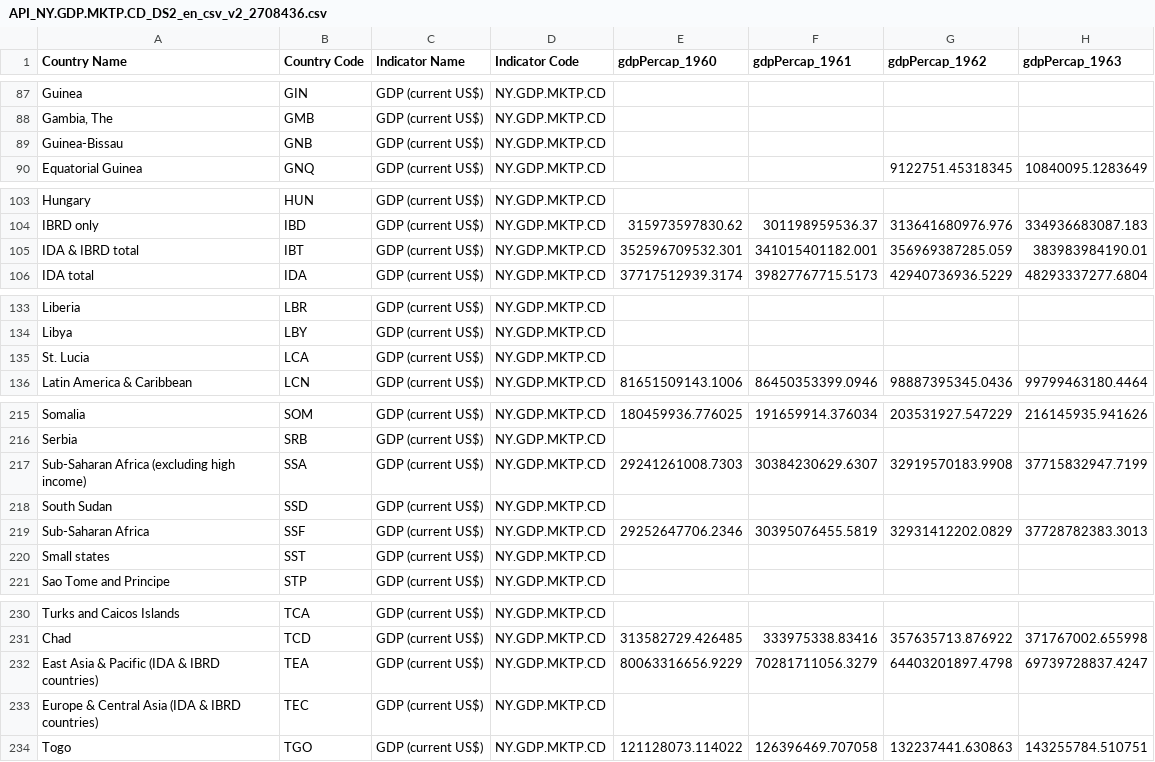
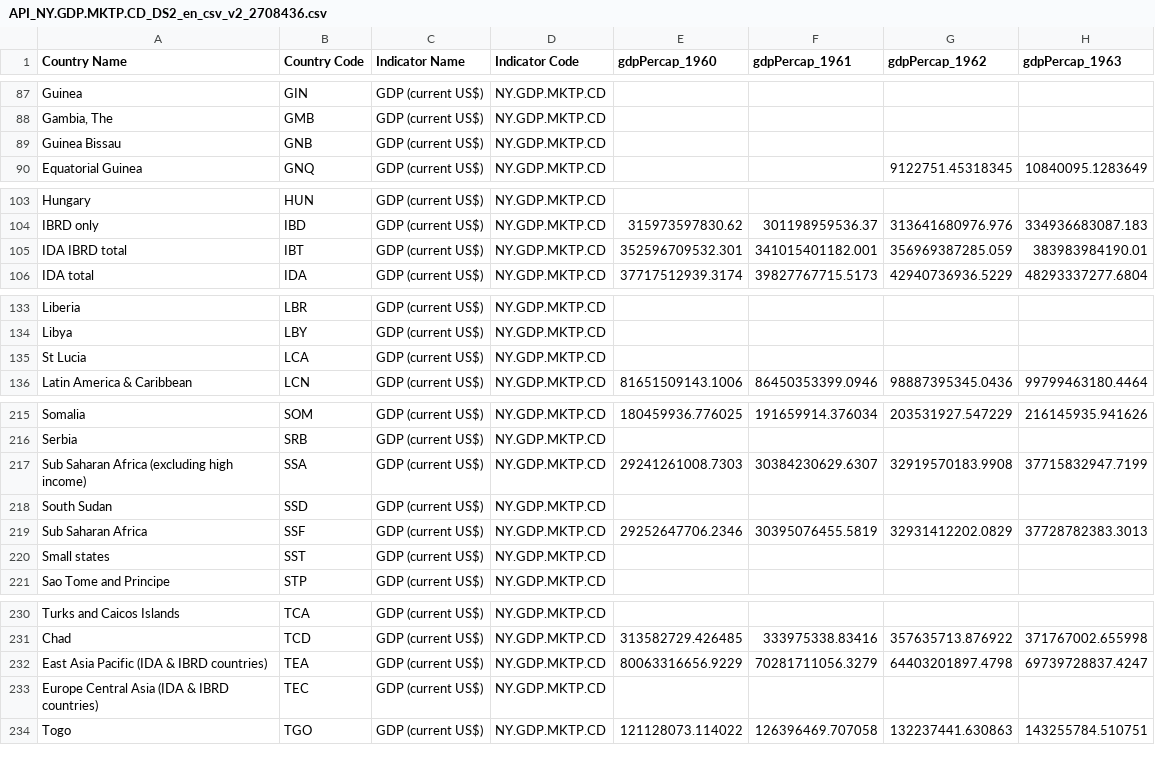
Before and after one commit to daviddsdp/DATABASE, a CSV file: API_NY.GDP.MKTP.CD_DS2_en_csv_v2_2708436.csv, drawn as a sheet; only a part is shown, gaps mark what is left out; the diff covers the shown part only; the diff names each change by its address in the sheet, - before the commit and + after, or states it on an @@ line.

```diff
--- a/API_NY.GDP.MKTP.CD_DS2_en_csv_v2_2708436.csv
+++ b/API_NY.GDP.MKTP.CD_DS2_en_csv_v2_2708436.csv
-A89 (Country Name): Guinea-Bissau
+A89 (Country Name): Guinea Bissau
-A105 (Country Name): IDA & IBRD total
+A105 (Country Name): IDA IBRD total
-A135 (Country Name): St. Lucia
+A135 (Country Name): St Lucia
-A217 (Country Name): Sub-Saharan Africa (excluding high income)
+A217 (Country Name): Sub Saharan Africa (excluding high income)
-A219 (Country Name): Sub-Saharan Africa
+A219 (Country Name): Sub Saharan Africa
-A232 (Country Name): East Asia & Pacific (IDA & IBRD countries)
+A232 (Country Name): East Asia Pacific (IDA & IBRD countries)
-A233 (Country Name): Europe & Central Asia (IDA & IBRD countries)
+A233 (Country Name): Europe Central Asia (IDA & IBRD countries)
```
Also changed, not shown: 13 edited cells elsewhere in this file.
